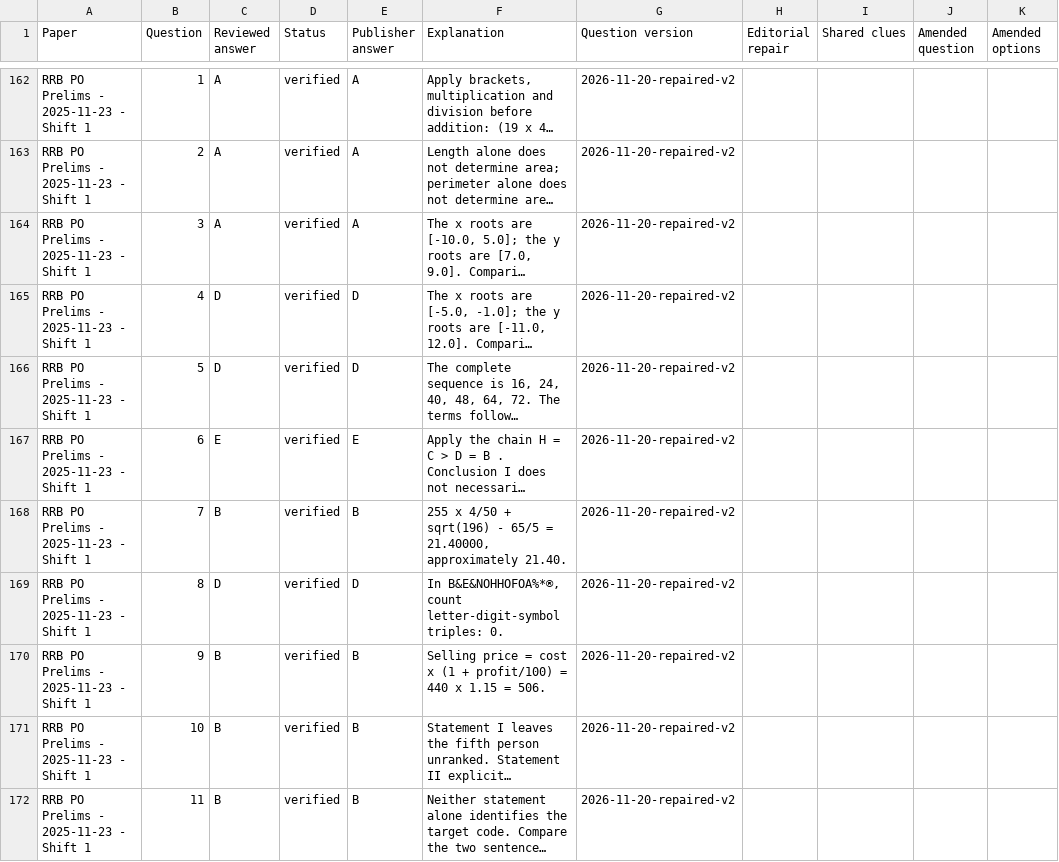
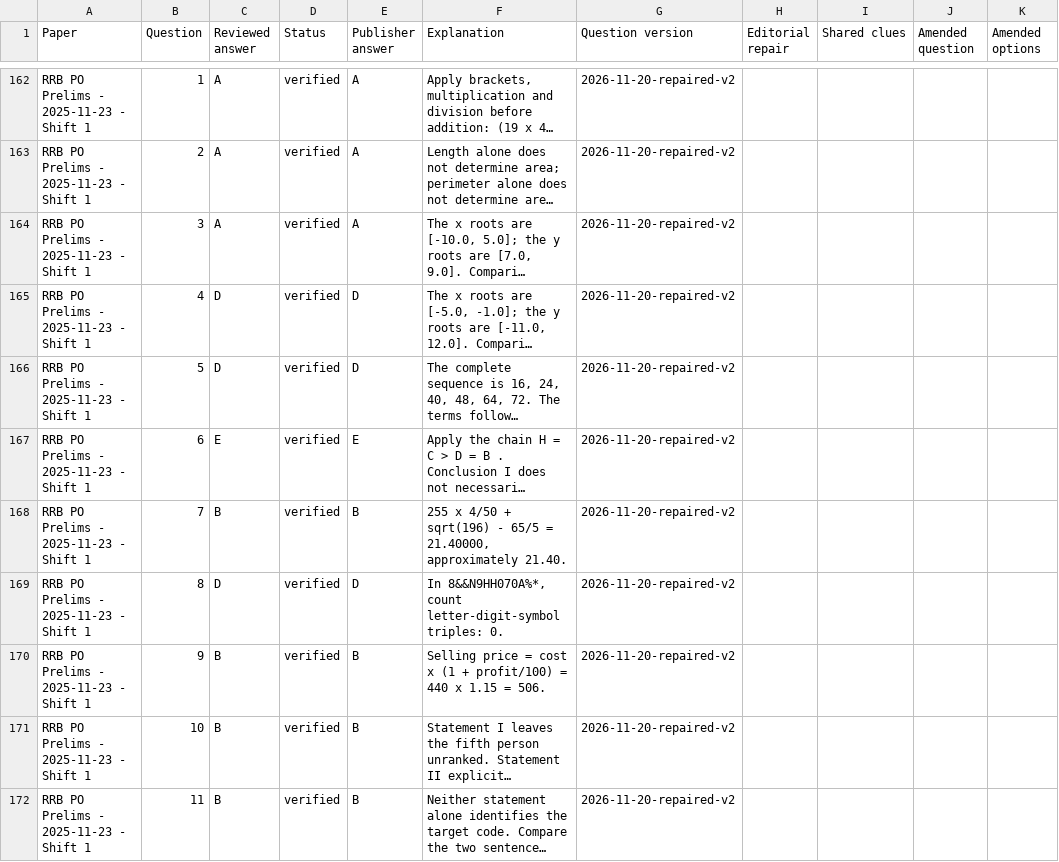
Before and after one commit to srirama7/ibps-rrb-po-mock-portal, a CSV file: data/previous/reviewed_answers.csv, drawn as a sheet; only a part is shown, gaps mark what is left out; long unchanged cells end in …; the diff covers the shown part only; the diff names each change by its address in the sheet, - before the commit and + after, or states it on an @@ line.

```diff
--- a/data/previous/reviewed_answers.csv
+++ b/data/previous/reviewed_answers.csv
-F169 (Explanation): In B&E&NOHHOFOA%*®, count letter-digit-symbol…
+F169 (Explanation): In 8&&N9HH070A%*, count letter-digit-symbol…
```
Also changed, not shown: 18 edited cells elsewhere in this file, 13 other files.
